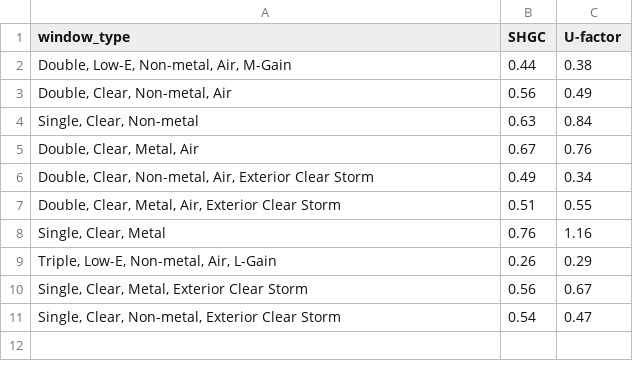
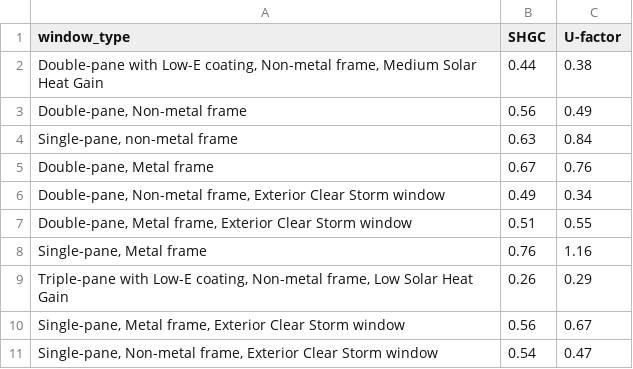
Before and after one commit to BenChenshun/Window-Selection-Tool, a CSV file: data/window_data.csv, drawn as a sheet.

```diff
--- a/data/window_data.csv
+++ b/data/window_data.csv
@@ -1,11 +1,11 @@
 window_type,SHGC,U-factor
-"Double, Low-E, Non-metal, Air, M-Gain",0.44,0.38
-"Double, Clear, Non-metal, Air",0.56,0.49
-"Single, Clear, Non-metal",0.63,0.84
-"Double, Clear, Metal, Air",0.67,0.76
-"Double, Clear, Non-metal, Air, Exterior Clear Storm",0.49,0.34
-"Double, Clear, Metal, Air, Exterior Clear Storm",0.51,0.55
-"Single, Clear, Metal",0.76,1.16
-"Triple, Low-E, Non-metal, Air, L-Gain",0.26,0.29
-"Single, Clear, Metal, Exterior Clear Storm",0.56,0.67
-"Single, Clear, Non-metal, Exterior Clear Storm",0.54,0.47
+"Double-pane with Low-E coating, Non-metal frame, Medium Solar Heat Gain",0.44,0.38
+"Double-pane, Non-metal frame",0.56,0.49
+"Single-pane, non-metal frame",0.63,0.84
+"Double-pane, Metal frame",0.67,0.76
+"Double-pane, Non-metal frame, Exterior Clear Storm window",0.49,0.34
+"Double-pane, Metal frame, Exterior Clear Storm window",0.51,0.55
+"Single-pane, Metal frame",0.76,1.16
+"Triple-pane with Low-E coating, Non-metal frame, Low Solar Heat Gain",0.26,0.29
+"Single-pane, Metal frame, Exterior Clear Storm window",0.56,0.67
+"Single-pane, Non-metal frame, Exterior Clear Storm window",0.54,0.47
```
Also changed, not shown: 5 other files.
